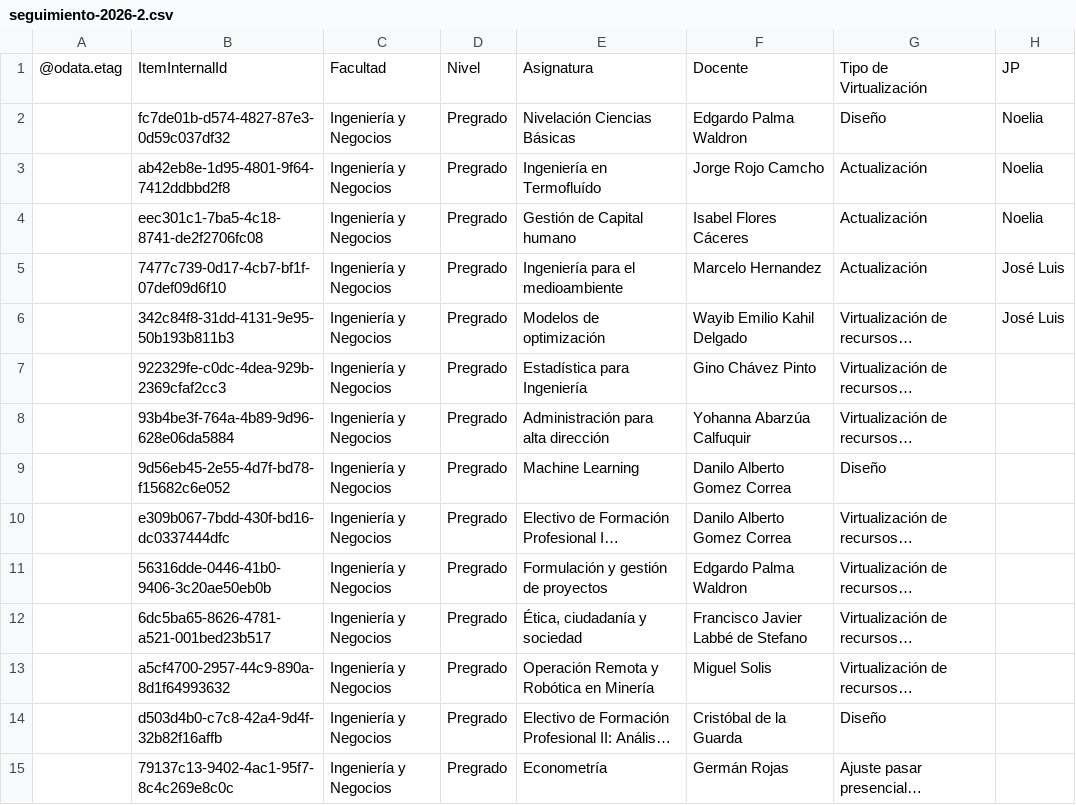
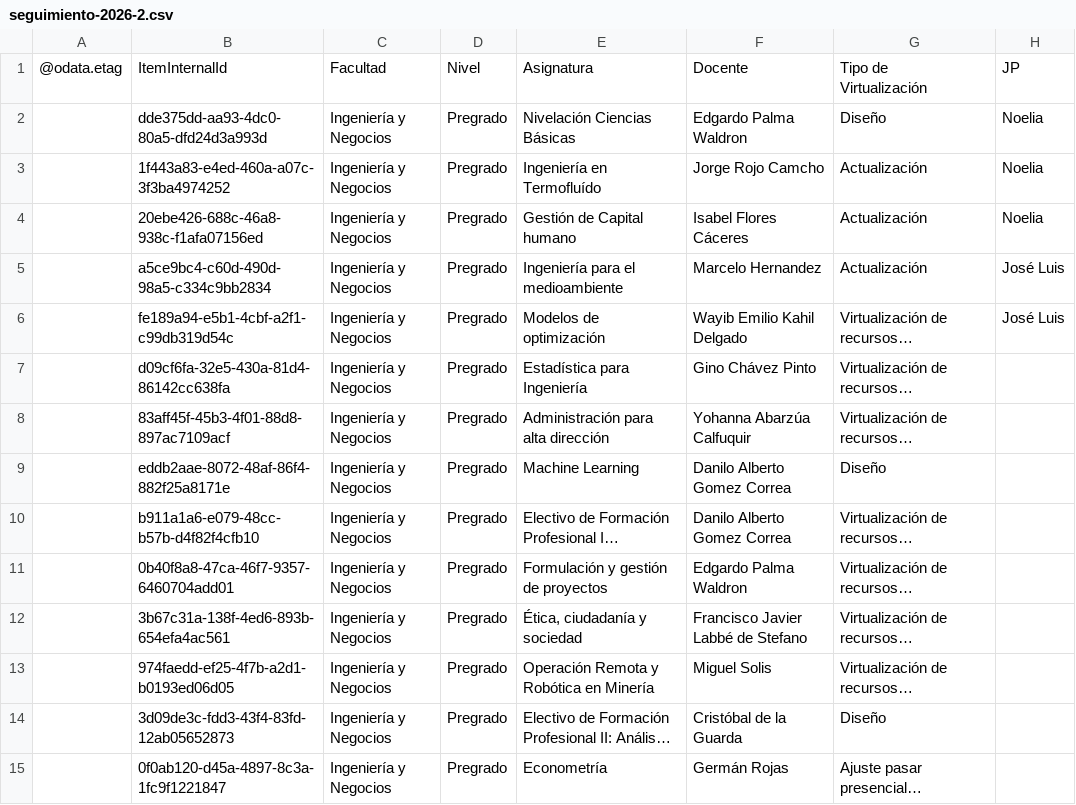
Before and after one commit to joseluissalazar81-spec/seguimiento-proyecto-2026-1, a CSV file: data/seguimiento-2026-2.csv, drawn as a sheet; only a part is shown; long unchanged cells end in …; the diff covers the shown part only; the diff names each change by its address in the sheet, - before the commit and + after, or states it on an @@ line.

Commit message:
Actualizar CSV 2026-2

```diff
--- a/data/seguimiento-2026-2.csv
+++ b/data/seguimiento-2026-2.csv
-B2: fc7de01b-d574-4827-87e3-0d59c037df32
+B2: dde375dd-aa93-4dc0-80a5-dfd24d3a993d
-B3: ab42eb8e-1d95-4801-9f64-7412ddbbd2f8
+B3: 1f443a83-e4ed-460a-a07c-3f3ba4974252
-B4: eec301c1-7ba5-4c18-8741-de2f2706fc08
+B4: 20ebe426-688c-46a8-938c-f1afa07156ed
-B5: 7477c739-0d17-4cb7-bf1f-07def09d6f10
+B5: a5ce9bc4-c60d-490d-98a5-c334c9bb2834
-B6: 342c84f8-31dd-4131-9e95-50b193b811b3
+B6: fe189a94-e5b1-4cbf-a2f1-c99db319d54c
-B7: 922329fe-c0dc-4dea-929b-2369cfaf2cc3
+B7: d09cf6fa-32e5-430a-81d4-86142cc638fa
-B8: 93b4be3f-764a-4b89-9d96-628e06da5884
+B8: 83aff45f-45b3-4f01-88d8-897ac7109acf
-B9: 9d56eb45-2e55-4d7f-bd78-f15682c6e052
+B9: eddb2aae-8072-48af-86f4-882f25a8171e
-B10: e309b067-7bdd-430f-bd16-dc0337444dfc
+B10: b911a1a6-e079-48cc-b57b-d4f82f4cfb10
-B11: 56316dde-0446-41b0-9406-3c20ae50eb0b
+B11: 0b40f8a8-47ca-46f7-9357-6460704add01
-B12: 6dc5ba65-8626-4781-a521-001bed23b517
+B12: 3b67c31a-138f-4ed6-893b-654efa4ac561
-B13: a5cf4700-2957-44c9-890a-8d1f64993632
+B13: 974faedd-ef25-4f7b-a2d1-b0193ed06d05
-B14: d503d4b0-c7c8-42a4-9d4f-32b82f16affb
+B14: 3d09de3c-fdd3-43f4-83fd-12ab05652873
-B15: 79137c13-9402-4ac1-95f7-8c4c269e8c0c
+B15: 0f0ab120-d45a-4897-8c3a-1fc9f1221847
```
Also changed, not shown: 44 edited cells elsewhere in this file.
